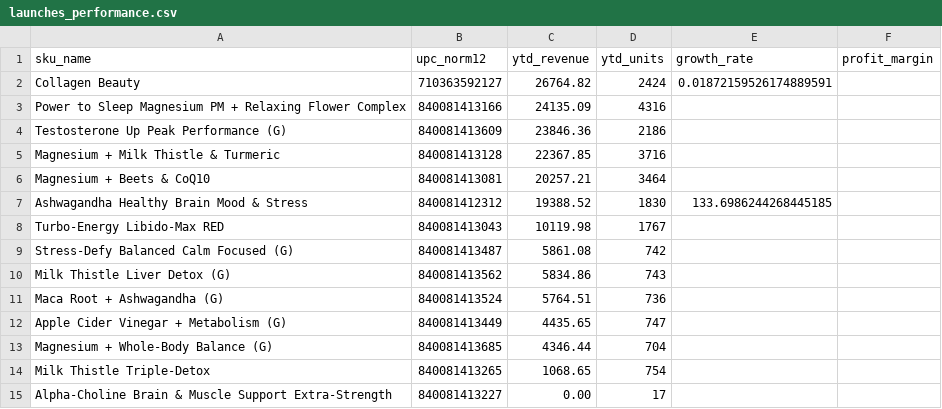
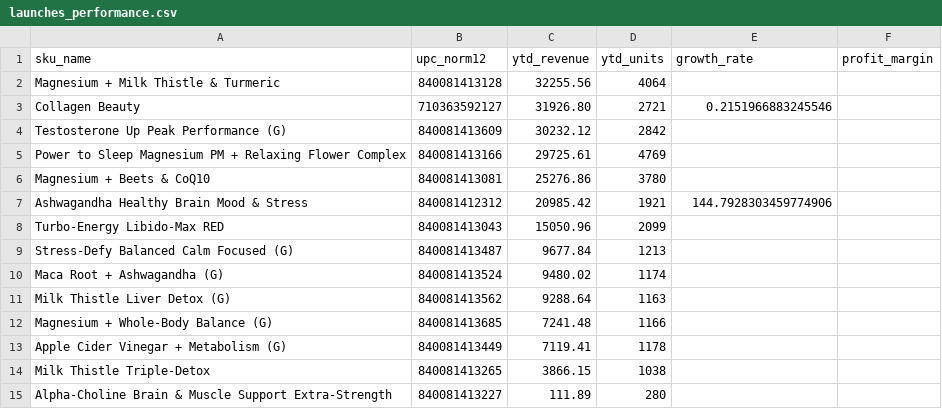
Before and after one commit to urakhchina/innovations-dashboard, a CSV file: data/launches_performance.csv, drawn as a sheet.

```diff
--- a/data/launches_performance.csv
+++ b/data/launches_performance.csv
@@ -1,15 +1,15 @@
 sku_name,upc_norm12,ytd_revenue,ytd_units,growth_rate,profit_margin
-Collagen Beauty,710363592127,26764.82,2424,0.01872159526174889591,
-Power to Sleep Magnesium PM + Relaxing Flower Complex,840081413166,24135.09,4316,,
-Testosterone Up Peak Performance (G),840081413609,23846.36,2186,,
-Magnesium + Milk Thistle & Turmeric,840081413128,22367.85,3716,,
-Magnesium + Beets & CoQ10,840081413081,20257.21,3464,,
-Ashwagandha Healthy Brain Mood & Stress,840081412312,19388.52,1830,133.6986244268445185,
-Turbo-Energy Libido-Max RED,840081413043,10119.98,1767,,
-Stress-Defy Balanced Calm Focused (G),840081413487,5861.08,742,,
-Milk Thistle Liver Detox (G),840081413562,5834.86,743,,
-Maca Root + Ashwagandha (G),840081413524,5764.51,736,,
-Apple Cider Vinegar + Metabolism (G),840081413449,4435.65,747,,
-Magnesium + Whole-Body Balance (G),840081413685,4346.44,704,,
-Milk Thistle Triple-Detox,840081413265,1068.65,754,,
-Alpha-Choline Brain & Muscle Support Extra-Strength,840081413227,0.00,17,,
+Magnesium + Milk Thistle & Turmeric,840081413128,32255.56,4064,,
+Collagen Beauty,710363592127,31926.80,2721,0.2151966883245546,
+Testosterone Up Peak Performance (G),840081413609,30232.12,2842,,
+Power to Sleep Magnesium PM + Relaxing Flower Complex,840081413166,29725.61,4769,,
+Magnesium + Beets & CoQ10,840081413081,25276.86,3780,,
+Ashwagandha Healthy Brain Mood & Stress,840081412312,20985.42,1921,144.7928303459774906,
+Turbo-Energy Libido-Max RED,840081413043,15050.96,2099,,
+Stress-Defy Balanced Calm Focused (G),840081413487,9677.84,1213,,
+Maca Root + Ashwagandha (G),840081413524,9480.02,1174,,
+Milk Thistle Liver Detox (G),840081413562,9288.64,1163,,
+Magnesium + Whole-Body Balance (G),840081413685,7241.48,1166,,
+Apple Cider Vinegar + Metabolism (G),840081413449,7119.41,1178,,
+Milk Thistle Triple-Detox,840081413265,3866.15,1038,,
+Alpha-Choline Brain & Muscle Support Extra-Strength,840081413227,111.89,280,,
```
Also changed, not shown: data/summary_distributor.csv, data/top_10_overall_skus.csv, 9 other files.
